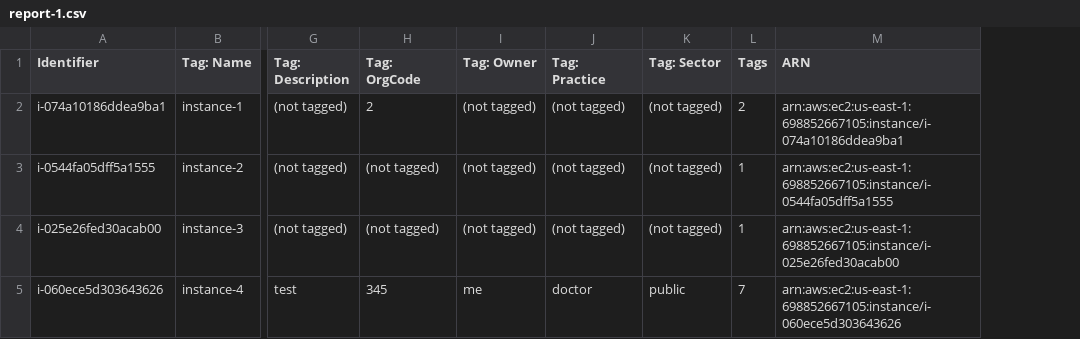
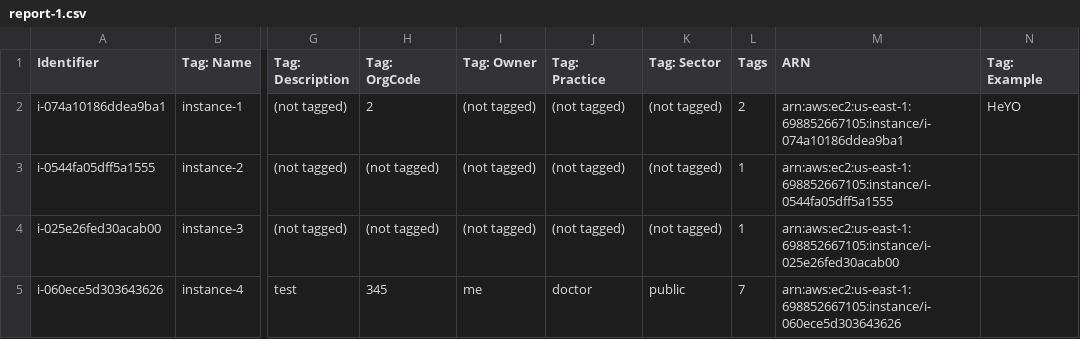
Before and after one commit to Torsitano/tag-sync, a CSV file: report-1.csv, drawn as a sheet; only a part is shown, gaps mark what is left out; the diff names each change by its address in the sheet, - before the commit and + after, or states it on an @@ line.

```diff
--- a/report-1.csv
+++ b/report-1.csv
+column N (Tag: Example), row 2: HeYO
```
Also changed, not shown: 9 other files.
